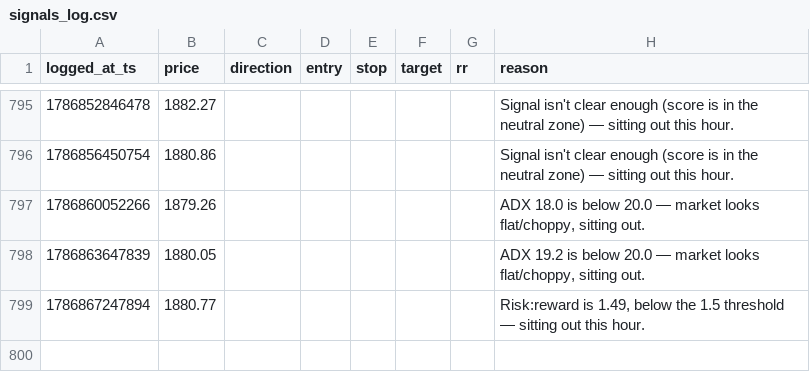
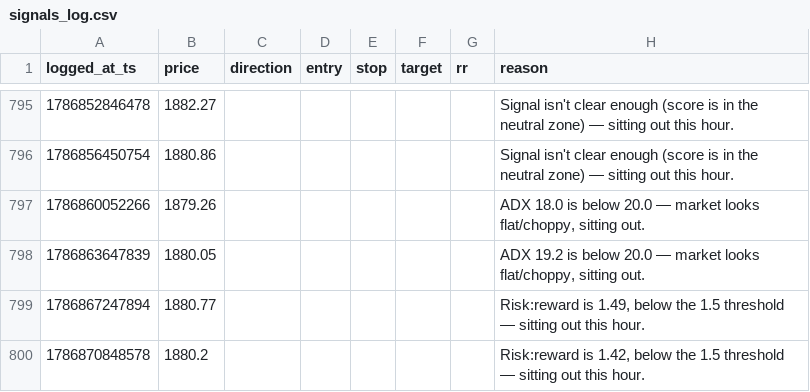
Before and after one commit to mitchielpy-blip/ETH-report-bot, a CSV file: signals_log.csv, drawn as a sheet; only a part is shown, gaps mark what is left out.

```diff
--- a/signals_log.csv
+++ b/signals_log.csv
@@ -799 +799,2 @@ logged_at_ts,price,direction,entry,stop,target,rr,reason
 1786867247894,1880.77,,,,,,"Risk:reward is 1.49, below the 1.5 threshold — sitting out this hour."
+1786870848578,1880.2,,,,,,"Risk:reward is 1.42, below the 1.5 threshold — sitting out this hour."
```
Also changed, not shown: signals_log_btc.csv, signals_log_sol.csv.
